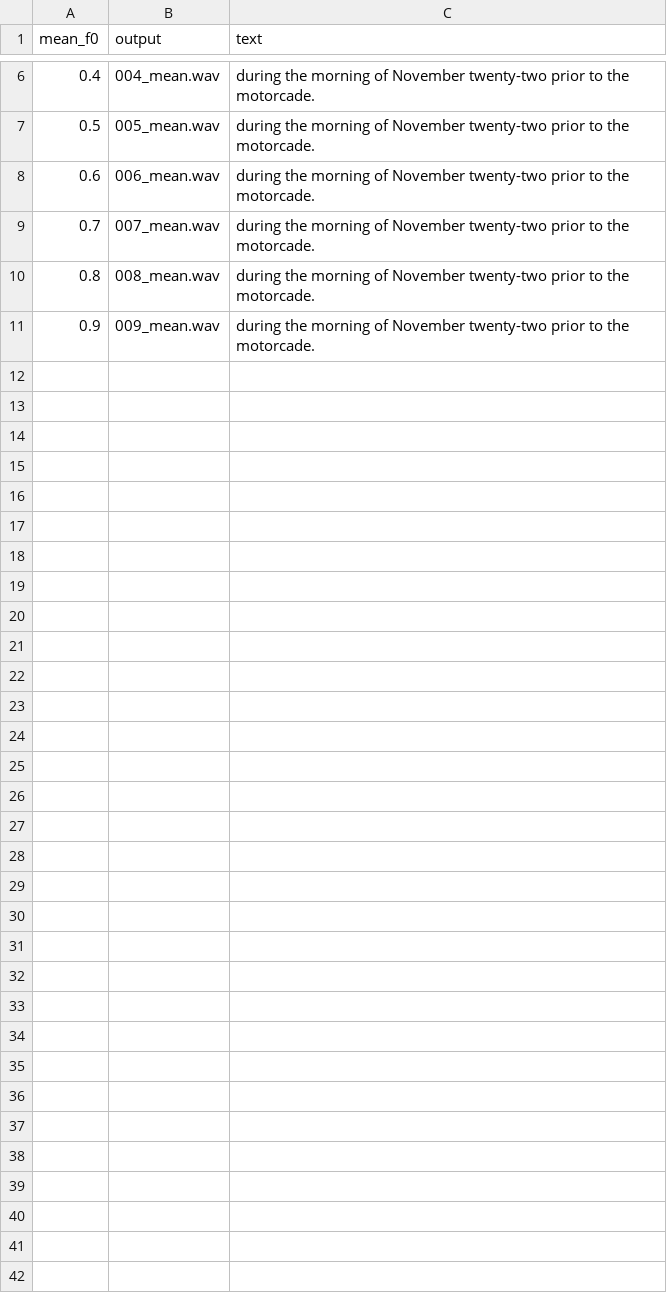
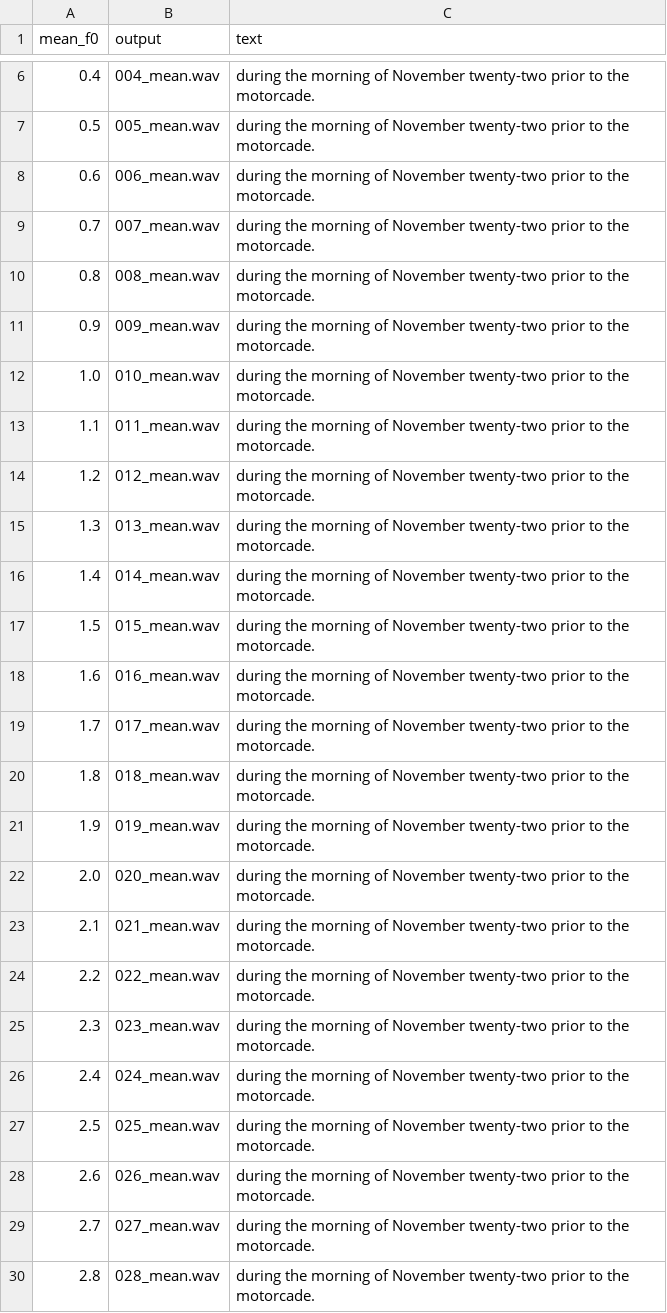
Before and after one commit to wencywonderx/FastPitches, a TSV file: PyTorch/SpeechSynthesis/FastPitch/phrases/devset10.tsv, drawn as a sheet; only a part is shown, gaps mark what is left out; the diff covers the shown part only; the diff names each change by its address in the sheet, - before the commit and + after, or states it on an @@ line.

```diff
--- a/PyTorch/SpeechSynthesis/FastPitch/phrases/devset10.tsv
+++ b/PyTorch/SpeechSynthesis/FastPitch/phrases/devset10.tsv
+row 12: 1.0 | 010_mean.wav | during the morning of November twenty-two prior to the motorcade.
+row 13: 1.1 | 011_mean.wav | during the morning of November twenty-two prior to the motorcade.
+row 14: 1.2 | 012_mean.wav | during the morning of November twenty-two prior to the motorcade.
+row 15: 1.3 | 013_mean.wav | during the morning of November twenty-two prior to the motorcade.
+row 16: 1.4 | 014_mean.wav | during the morning of November twenty-two prior to the motorcade.
+row 17: 1.5 | 015_mean.wav | during the morning of November twenty-two prior to the motorcade.
+row 18: 1.6 | 016_mean.wav | during the morning of November twenty-two prior to the motorcade.
+row 19: 1.7 | 017_mean.wav | during the morning of November twenty-two prior to the motorcade.
+row 20: 1.8 | 018_mean.wav | during the morning of November twenty-two prior to the motorcade.
+row 21: 1.9 | 019_mean.wav | during the morning of November twenty-two prior to the motorcade.
+row 22: 2.0 | 020_mean.wav | during the morning of November twenty-two prior to the motorcade.
+row 23: 2.1 | 021_mean.wav | during the morning of November twenty-two prior to the motorcade.
+row 24: 2.2 | 022_mean.wav | during the morning of November twenty-two prior to the motorcade.
+row 25: 2.3 | 023_mean.wav | during the morning of November twenty-two prior to the motorcade.
+row 26: 2.4 | 024_mean.wav | during the morning of November twenty-two prior to the motorcade.
+row 27: 2.5 | 025_mean.wav | during the morning of November twenty-two prior to the motorcade.
+row 28: 2.6 | 026_mean.wav | during the morning of November twenty-two prior to the motorcade.
+row 29: 2.7 | 027_mean.wav | during the morning of November twenty-two prior to the motorcade.
+row 30: 2.8 | 028_mean.wav | during the morning of November twenty-two prior to the motorcade.
```
Also changed, not shown: 22 added rows elsewhere in this file, PyTorch/SpeechSynthesis/FastPitch/phrases/devset10_test.tsv, 1 other file.
